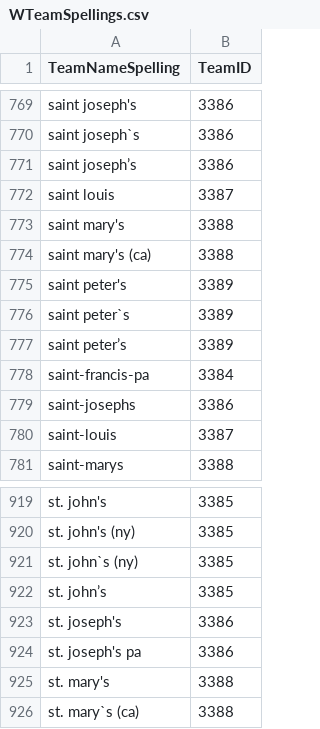
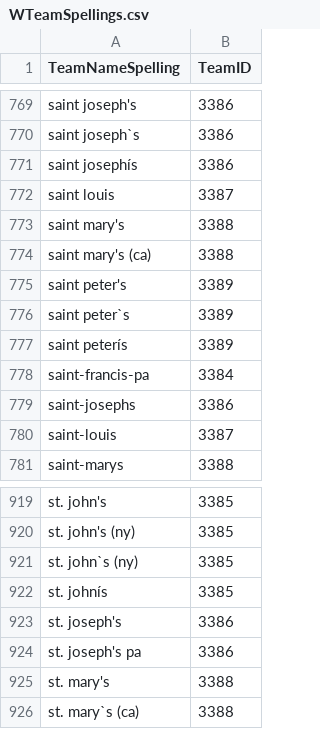
Before and after one commit to mdanishevsky/MarchMadness2020, a CSV file: Data/WTeamSpellings.csv, drawn as a sheet; only a part is shown, gaps mark what is left out; the diff names each change by its address in the sheet, - before the commit and + after, or states it on an @@ line.

```diff
--- a/Data/WTeamSpellings.csv
+++ b/Data/WTeamSpellings.csv
-A771 (TeamNameSpelling): saint joseph’s
+A771 (TeamNameSpelling): saint josephís
-A777 (TeamNameSpelling): saint peter’s
+A777 (TeamNameSpelling): saint peterís
-A922 (TeamNameSpelling): st. john’s
+A922 (TeamNameSpelling): st. johnís
```
Also changed, not shown: 2 other files.
